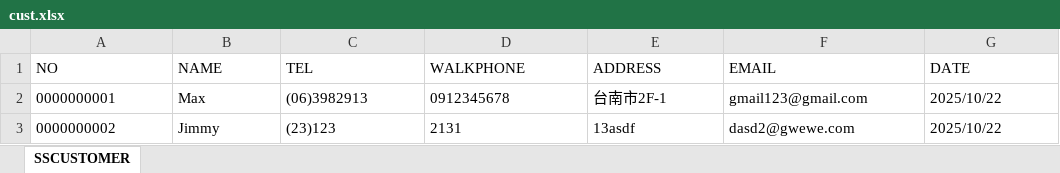
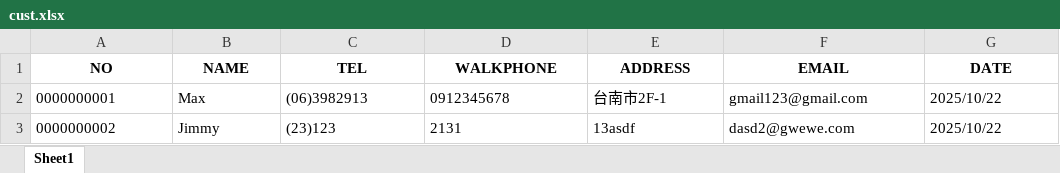
Before and after one commit to maxinglthub/SearchingApp, an Excel workbook: cust.xlsx, sheet Sheet1, drawn as a sheet; values as stored, in another font and other column widths than the file's, no borders; charts and pictures not drawn; the diff names each change by its address in the sheet, - before the commit and + after, or states it on an @@ line.

```diff
--- a/cust.xlsx (sheet Sheet1)
+++ b/cust.xlsx (sheet Sheet1)
-sheet tab: SSCUSTOMER
+sheet tab: Sheet1
@@ A1:G1 bold: off → on, alignment: left → center @@
```
Also changed, not shown: charts or pictures, 1 other file.
